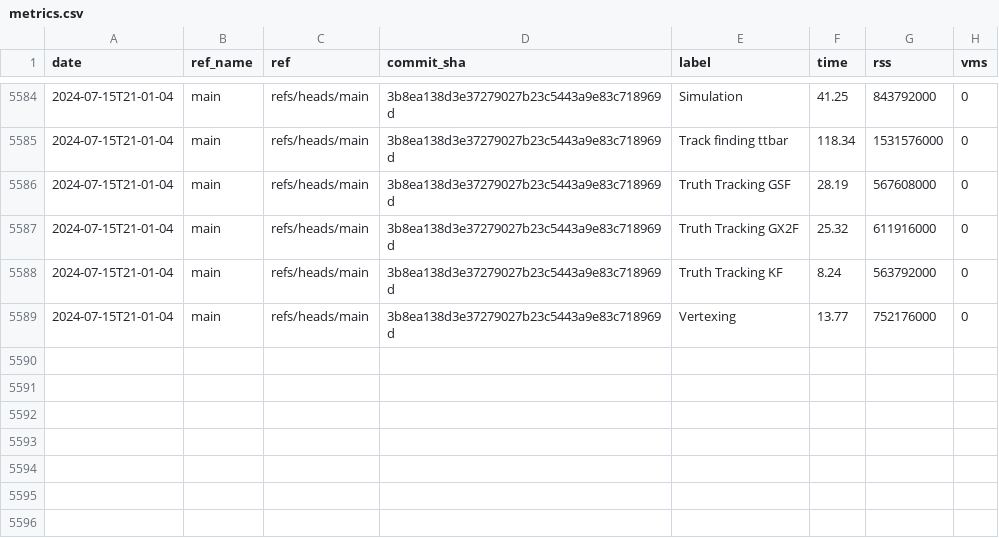
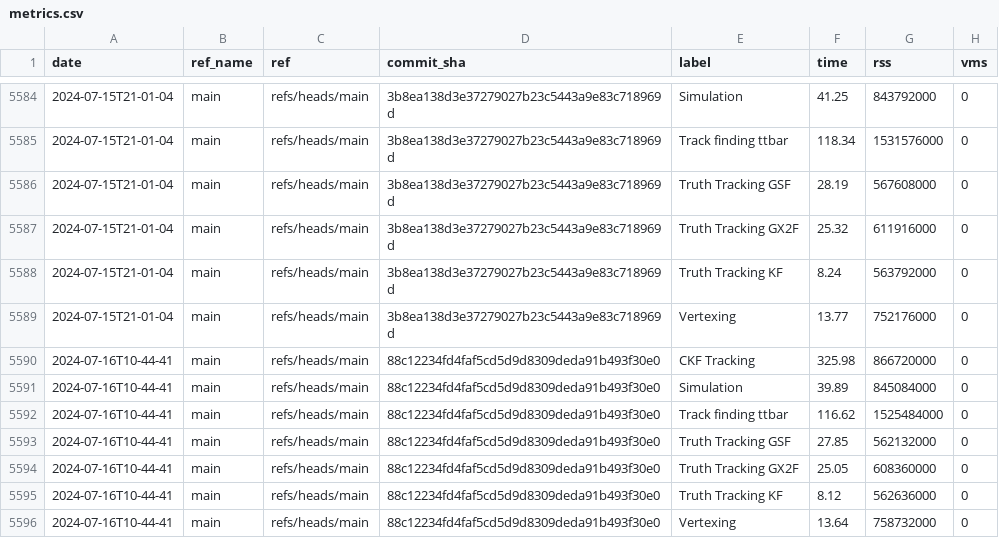
Before and after one commit to acts-project/runtime_metrics, a CSV file: metrics.csv, drawn as a sheet; only a part is shown, gaps mark what is left out; the diff names each change by its address in the sheet, - before the commit and + after, or states it on an @@ line.

```diff
--- a/metrics.csv
+++ b/metrics.csv
+row 5590: 2024-07-16T10-44-41 | main | refs/heads/main | 88c12234fd4faf5cd5d9d8309deda91b493f30e0 | CKF Tracking | 325.98 | 866720000 | 0
+row 5591: 2024-07-16T10-44-41 | main | refs/heads/main | 88c12234fd4faf5cd5d9d8309deda91b493f30e0 | Simulation | 39.89 | 845084000 | 0
+row 5592: 2024-07-16T10-44-41 | main | refs/heads/main | 88c12234fd4faf5cd5d9d8309deda91b493f30e0 | Track finding ttbar | 116.62 | 1525484000 | 0
+row 5593: 2024-07-16T10-44-41 | main | refs/heads/main | 88c12234fd4faf5cd5d9d8309deda91b493f30e0 | Truth Tracking GSF | 27.85 | 562132000 | 0
+row 5594: 2024-07-16T10-44-41 | main | refs/heads/main | 88c12234fd4faf5cd5d9d8309deda91b493f30e0 | Truth Tracking GX2F | 25.05 | 608360000 | 0
+row 5595: 2024-07-16T10-44-41 | main | refs/heads/main | 88c12234fd4faf5cd5d9d8309deda91b493f30e0 | Truth Tracking KF | 8.12 | 562636000 | 0
+row 5596: 2024-07-16T10-44-41 | main | refs/heads/main | 88c12234fd4faf5cd5d9d8309deda91b493f30e0 | Vertexing | 13.64 | 758732000 | 0
```
